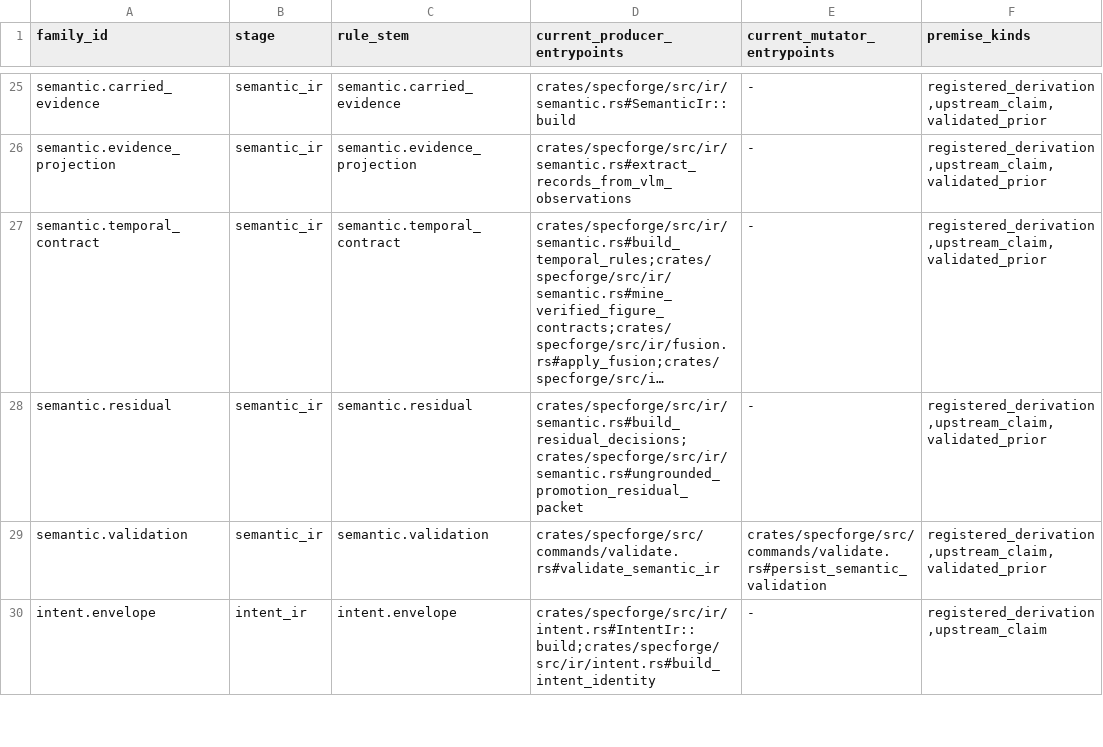
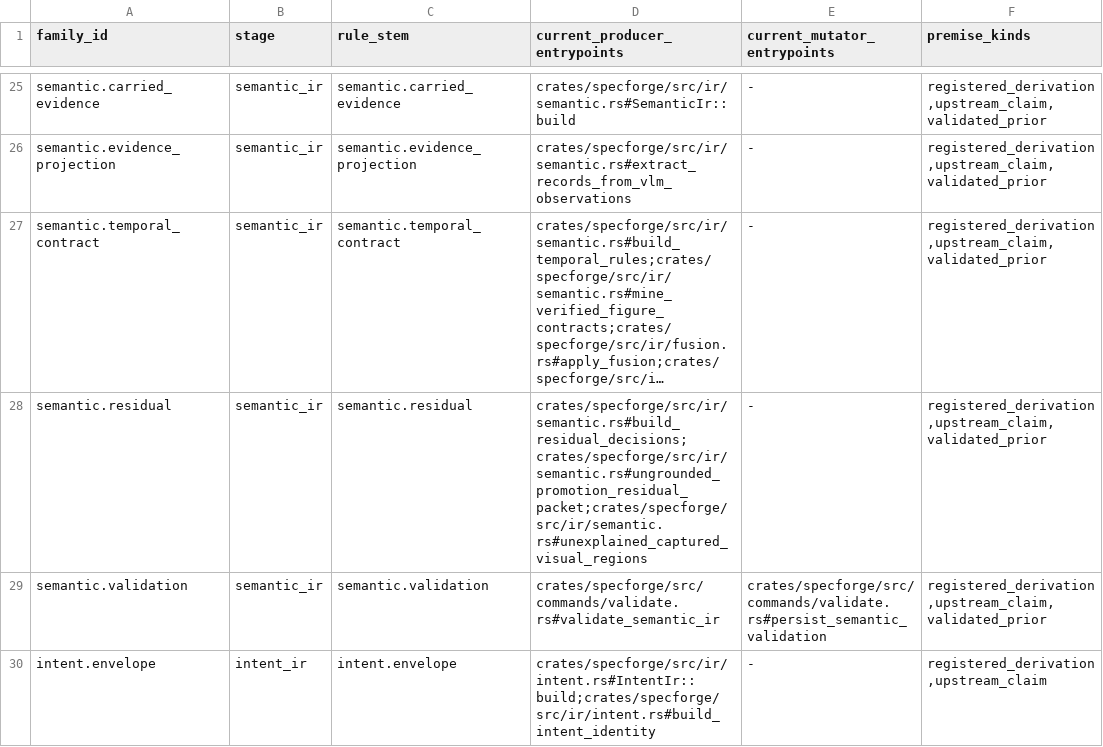
Before and after one commit to rdje/specforge, a TSV file: doctrine/production_genericity/rule_family_inventory.tsv, drawn as a sheet; only a part is shown, gaps mark what is left out; long unchanged cells end in …; the diff names each change by its address in the sheet, - before the commit and + after, or states it on an @@ line.

Commit message:
SPEC-TO-INTENT-ALIGNMENT.8c — emit the captured-region residual carrier
- `residual_decisions` explains a record the pipeline refused; nothing explained a source region it never
  turned into a record. `captured_region_residuals` closes that on SemanticIR and IntentIR: every captured
  visual region no canonical record cites earns one typed `CapturedRegionResidualRecord` with its region id,
  typed kind, EvidenceIR provenance, closed cause `no_canonical_carrier_for_captured_region`, boundary
  `evidence_to_semantic_ir`, and an operator replay route.
- Coverage is a provenance membership test over concrete record collections, never a text scan, and accepts
  both citation forms a figure can reach a carrier through — the item's evidence id and the
  `figure:<asset_id>` a figure-region contract emits — through one shared constructor. Caption-mediated links
  are refused: counting them would mark 466 of the corpus's 1,089 captured figure regions explained,
  including the reviewed `picture_0001` whose only mediating statement is its own caption.
- Registered in the existing residual families, expanding the runtime registry from 168 to 170 rules over 50
  public fields per stage. The frozen `.8a` contract now names the shipped carrier and its checker resolves a
  named carrier to real production source in both directions; the self-test is 24/24.
- Two chains snapshotted before the rebuild differ only in the new collection at both stages (I2S 20, I2C
  103). All 24 retained chains rebuilt to zero stale; the carrier emits 1,089 records at each stage and the
  24 adapter ledgers now carry 150,942 claims under one ruleset across the same 120 artifacts.
- Split the task-evidence part at the `.8b`/`.8c` boundary before its declared rollover milestone, and
  recorded the build-then-validate rebuild order as a fact card after a mis-ordered pass failed closed.

Published-claims: current-claim-census-frozen, mdbook-quantitative-census-frozen, claim-provenance-gate-active

```diff
--- a/doctrine/production_genericity/rule_family_inventory.tsv
+++ b/doctrine/production_genericity/rule_family_inventory.tsv
-D28 (current_producer_entrypoints): crates/specforge/src/ir/semantic.rs#build_residual_decisions;crates/specforge/src/ir/semantic.rs#ungrounded_promotion_residual_packet
+D28 (current_producer_entrypoints): crates/specforge/src/ir/semantic.rs#build_residual_decisions;crates/specforge/src/ir/semantic.rs#ungrounded_promotion_residual_packet;crates/specforge/src/ir/semantic.rs#unexplained_captured_visual_regions
```
Also changed, not shown: doctrine/production_genericity/claim_family_inventory.tsv, 58 other files.
